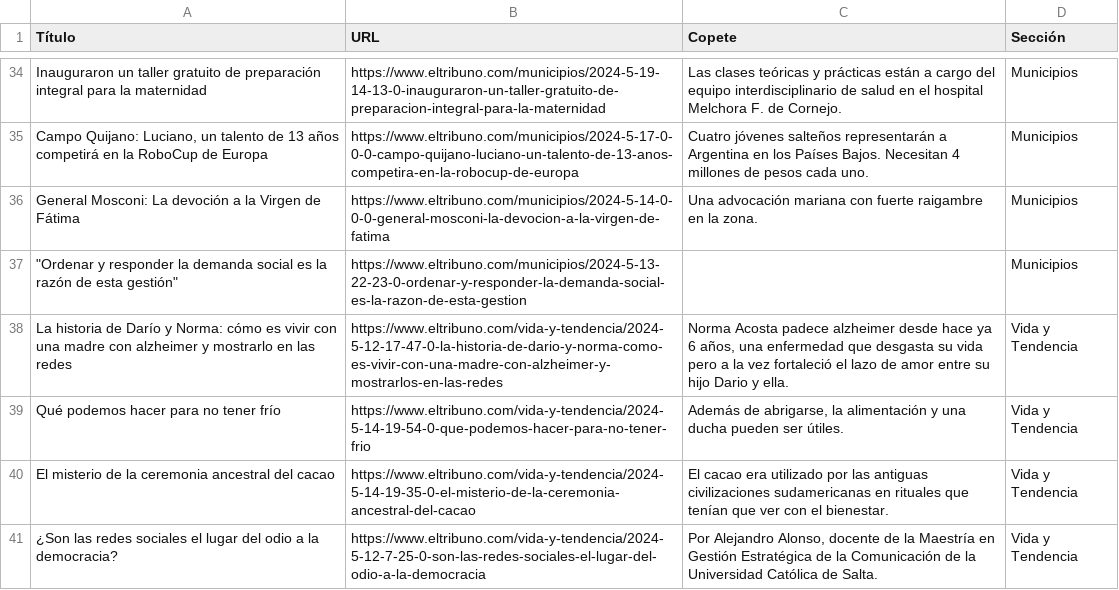
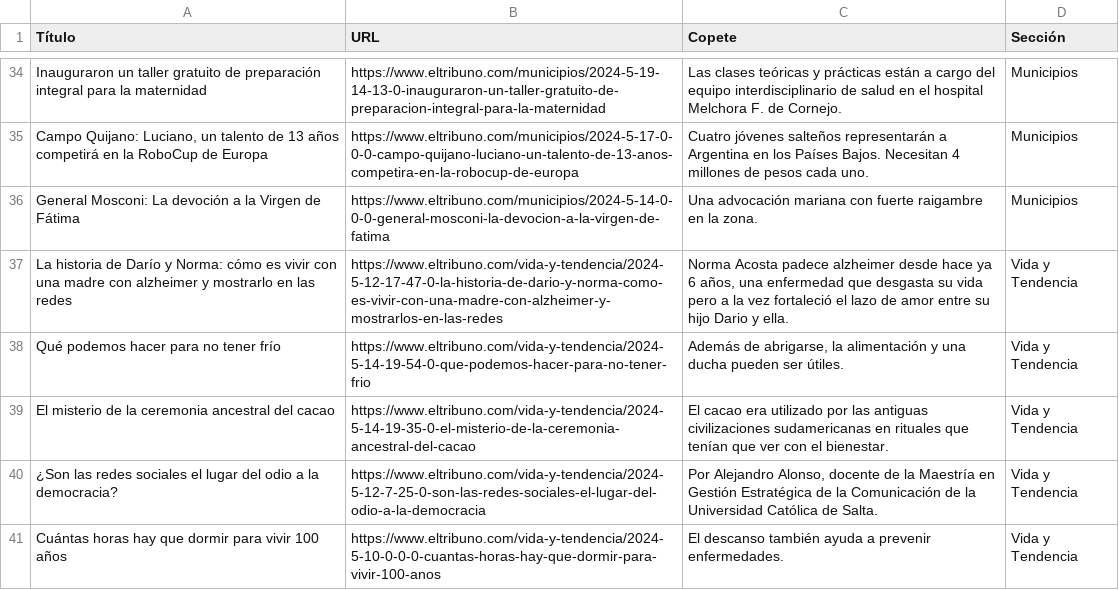
Before and after one commit to NicoCM383/Tecnicas-Avanzadas-de-Analisis-de-Datos, a CSV file: datos_noticia1.csv, drawn as a sheet; only a part is shown, gaps mark what is left out; the shorter side is filled out with more unchanged rows; the diff names each change by its address in the sheet, - before the commit and + after, or states it on an @@ line.

Commit message:
Add files via upload

```diff
--- a/datos_noticia1.csv
+++ b/datos_noticia1.csv
-row 37: "Ordenar y responder la demanda social es la razón de esta gestión" | https://www.eltribuno.com/municipios/2024-5-13-22-23-0-ordenar-y-responder-la-demanda-social-es-la-razon-de-esta-gestion |  | Municipios
```
